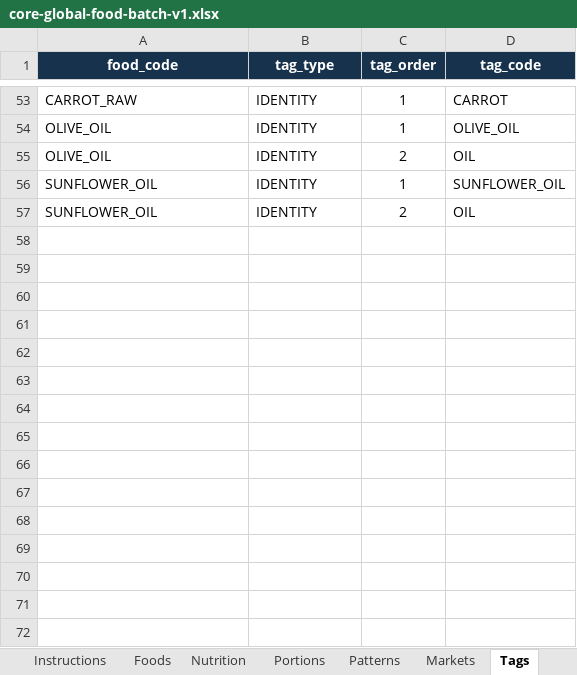
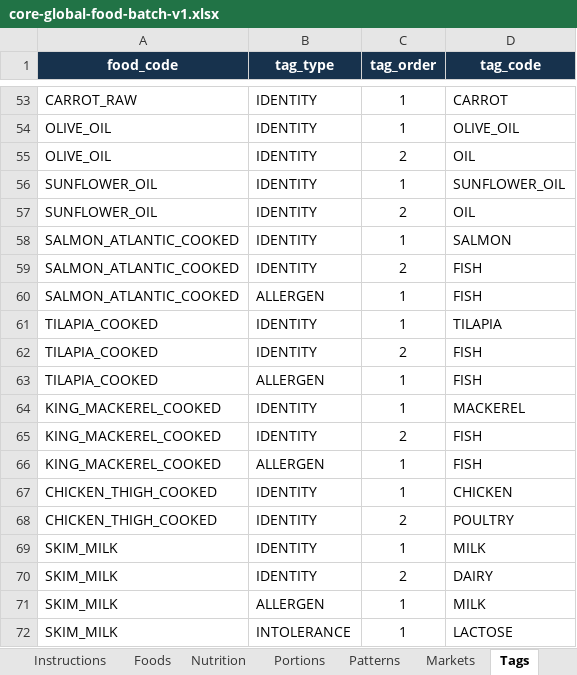
Before and after one commit to 8489mx/z-coaching-platform, an Excel workbook: data/catalogs/core-global-food-batch-v1.xlsx, sheet Tags, drawn as a sheet; only a part is shown, gaps mark what is left out; values as stored, in another font and other column widths than the file's, no borders; the diff names each change by its address in the sheet, - before the commit and + after, or states it on an @@ line.

```diff
--- a/data/catalogs/core-global-food-batch-v1.xlsx (sheet Tags)
+++ b/data/catalogs/core-global-food-batch-v1.xlsx (sheet Tags)
+row 58: SALMON_ATLANTIC_COOKED | IDENTITY | 1 | SALMON
+row 59: SALMON_ATLANTIC_COOKED | IDENTITY | 2 | FISH
+row 60: SALMON_ATLANTIC_COOKED | ALLERGEN | 1 | FISH
+row 61: TILAPIA_COOKED | IDENTITY | 1 | TILAPIA
+row 62: TILAPIA_COOKED | IDENTITY | 2 | FISH
+row 63: TILAPIA_COOKED | ALLERGEN | 1 | FISH
+row 64: KING_MACKEREL_COOKED | IDENTITY | 1 | MACKEREL
+row 65: KING_MACKEREL_COOKED | IDENTITY | 2 | FISH
+row 66: KING_MACKEREL_COOKED | ALLERGEN | 1 | FISH
+row 67: CHICKEN_THIGH_COOKED | IDENTITY | 1 | CHICKEN
+row 68: CHICKEN_THIGH_COOKED | IDENTITY | 2 | POULTRY
+row 69: SKIM_MILK | IDENTITY | 1 | MILK
+row 70: SKIM_MILK | IDENTITY | 2 | DAIRY
+row 71: SKIM_MILK | ALLERGEN | 1 | MILK
+row 72: SKIM_MILK | INTOLERANCE | 1 | LACTOSE
```
Also changed, not shown: sheet Markets, sheet Foods, sheet Patterns, sheet Nutrition, sheet Portions, sheet Swap_Groups.
